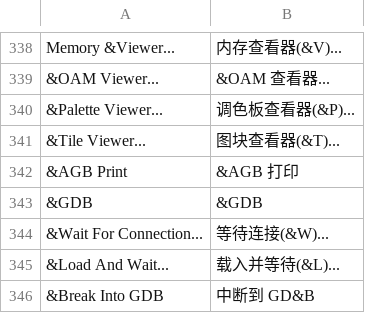
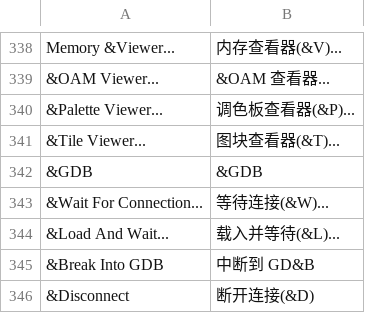
Before and after one commit to CarterLi/vba-rr-modernized, a TSV file: src/win32/lang/chs/menu.tsv, drawn as a sheet; only a part is shown, gaps mark what is left out; the shorter side is filled out with more unchanged rows.

Commit message:
win32: drop the AGB Print menu item
The menu entry duplicated what the AGBPrint checkbox in the logging dialog
now controls, so remove it along with its command map, handlers, resource
id, translation row, and the "agbPrint" setting read and write.  The
generated Chinese resource script and its version hash follow the English
one.

```diff
--- a/src/win32/lang/chs/menu.tsv
+++ b/src/win32/lang/chs/menu.tsv
@@ -341,3 +341,2 @@ Memory &Viewer...	内存查看器(&V)...
 &Tile Viewer...	图块查看器(&T)...
-&AGB Print	&AGB 打印
 &GDB	&GDB
```
Also changed, not shown: 10 other files.
